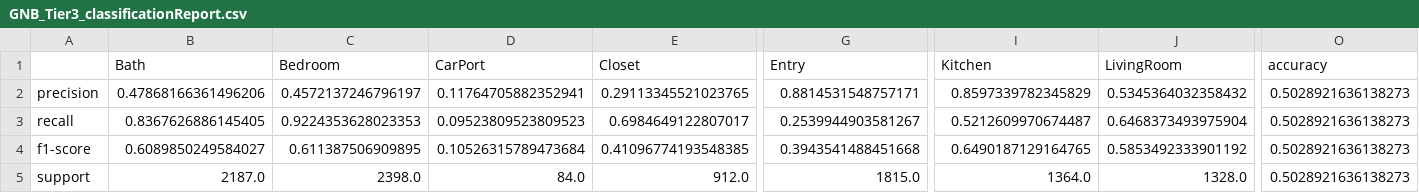
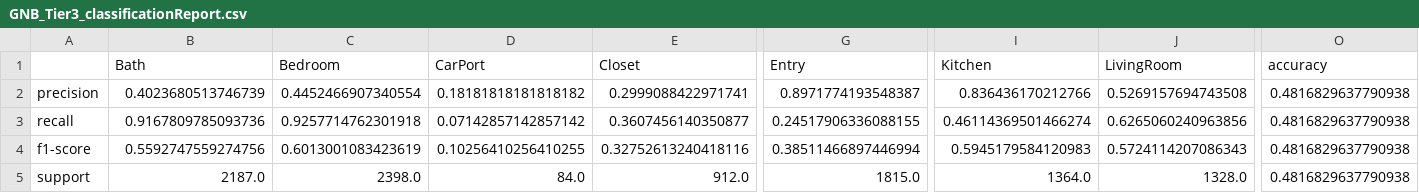
Before and after one commit to cltarchitecture/2021-spring-studio-lab, a CSV file: CSV/GNB_Tier3_classificationReport.csv, drawn as a sheet; only a part is shown, gaps mark what is left out; the diff covers the shown part only; the diff names each change by its address in the sheet, - before the commit and + after, or states it on an @@ line.

```diff
--- a/CSV/GNB_Tier3_classificationReport.csv
+++ b/CSV/GNB_Tier3_classificationReport.csv
-B2 (Bath): 0.47868166361496206
+B2 (Bath): 0.4023680513746739
-C2 (Bedroom): 0.4572137246796197
+C2 (Bedroom): 0.4452466907340554
-D2 (CarPort): 0.11764705882352941
+D2 (CarPort): 0.18181818181818182
-E2 (Closet): 0.29113345521023765
+E2 (Closet): 0.2999088422971741
-G2 (Entry): 0.8814531548757171
+G2 (Entry): 0.8971774193548387
-I2 (Kitchen): 0.8597339782345829
+I2 (Kitchen): 0.836436170212766
-J2 (LivingRoom): 0.5345364032358432
+J2 (LivingRoom): 0.5269157694743508
-O2:O5 (accuracy): 0.5028921636138273
+O2:O5 (accuracy): 0.4816829637790938
-B3 (Bath): 0.8367626886145405
+B3 (Bath): 0.9167809785093736
-C3 (Bedroom): 0.9224353628023353
+C3 (Bedroom): 0.9257714762301918
-D3 (CarPort): 0.09523809523809523
+D3 (CarPort): 0.07142857142857142
-E3 (Closet): 0.6984649122807017
+E3 (Closet): 0.3607456140350877
-G3 (Entry): 0.2539944903581267
+G3 (Entry): 0.24517906336088155
-I3 (Kitchen): 0.5212609970674487
+I3 (Kitchen): 0.46114369501466274
-J3 (LivingRoom): 0.6468373493975904
+J3 (LivingRoom): 0.6265060240963856
-B4 (Bath): 0.6089850249584027
+B4 (Bath): 0.5592747559274756
-C4 (Bedroom): 0.611387506909895
+C4 (Bedroom): 0.6013001083423619
-D4 (CarPort): 0.10526315789473684
+D4 (CarPort): 0.10256410256410255
-E4 (Closet): 0.41096774193548385
+E4 (Closet): 0.32752613240418116
-G4 (Entry): 0.3943541488451668
+G4 (Entry): 0.38511466897446994
-I4 (Kitchen): 0.6490187129164765
+I4 (Kitchen): 0.5945179584120983
-J4 (LivingRoom): 0.5853492333901192
+J4 (LivingRoom): 0.5724114207086343
```
Also changed, not shown: 17 edited cells elsewhere in this file, CSV/GNB_Tier1C_classificationReport.csv, CSV/GNB_Tier2_classificationReport.csv, 3 other files.
